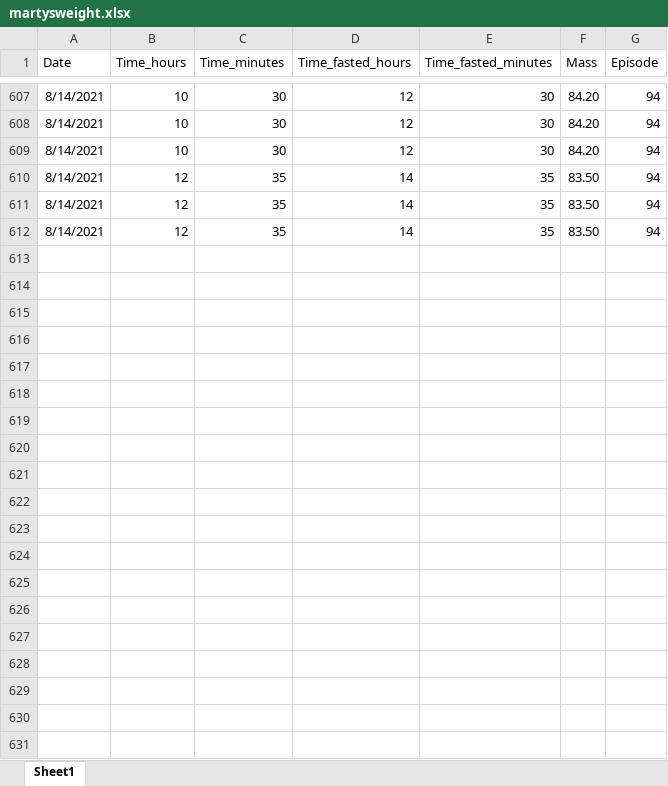
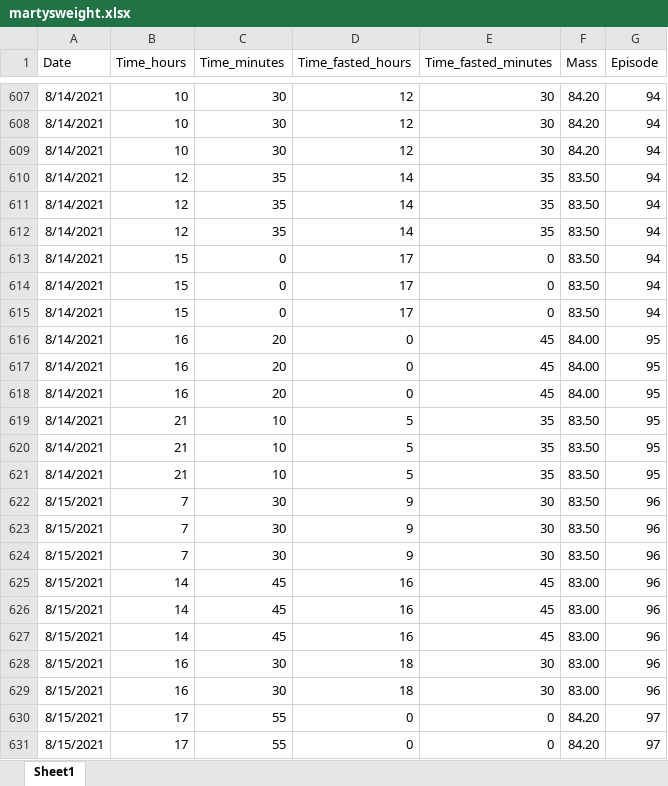
Before and after one commit to MartynK/Martysweight, an Excel workbook: spliney/martysweight.xlsx, sheet Sheet1, drawn as a sheet; only a part is shown, gaps mark what is left out; values as stored, in another font and other column widths than the file's, no borders; the diff covers the shown part only; the diff names each change by its address in the sheet, - before the commit and + after, or states it on an @@ line.

Commit message:
upd.09.01

```diff
--- a/spliney/martysweight.xlsx (sheet Sheet1)
+++ b/spliney/martysweight.xlsx (sheet Sheet1)
+row 613: 8/14/2021 | 15 | 0 | 17 | 0 | 83.50 | 94
+row 614: 8/14/2021 | 15 | 0 | 17 | 0 | 83.50 | 94
+row 615: 8/14/2021 | 15 | 0 | 17 | 0 | 83.50 | 94
+row 616: 8/14/2021 | 16 | 20 | 0 | 45 | 84.00 | 95
+row 617: 8/14/2021 | 16 | 20 | 0 | 45 | 84.00 | 95
+row 618: 8/14/2021 | 16 | 20 | 0 | 45 | 84.00 | 95
+row 619: 8/14/2021 | 21 | 10 | 5 | 35 | 83.50 | 95
+row 620: 8/14/2021 | 21 | 10 | 5 | 35 | 83.50 | 95
+row 621: 8/14/2021 | 21 | 10 | 5 | 35 | 83.50 | 95
+row 622: 8/15/2021 | 7 | 30 | 9 | 30 | 83.50 | 96
+row 623: 8/15/2021 | 7 | 30 | 9 | 30 | 83.50 | 96
+row 624: 8/15/2021 | 7 | 30 | 9 | 30 | 83.50 | 96
+row 625: 8/15/2021 | 14 | 45 | 16 | 45 | 83.00 | 96
+row 626: 8/15/2021 | 14 | 45 | 16 | 45 | 83.00 | 96
+row 627: 8/15/2021 | 14 | 45 | 16 | 45 | 83.00 | 96
+row 628: 8/15/2021 | 16 | 30 | 18 | 30 | 83.00 | 96
+row 629: 8/15/2021 | 16 | 30 | 18 | 30 | 83.00 | 96
+row 630: 8/15/2021 | 17 | 55 | 0 | 0 | 84.20 | 97
+row 631: 8/15/2021 | 17 | 55 | 0 | 0 | 84.20 | 97
```
Also changed, not shown: 64 added rows elsewhere in this sheet.
